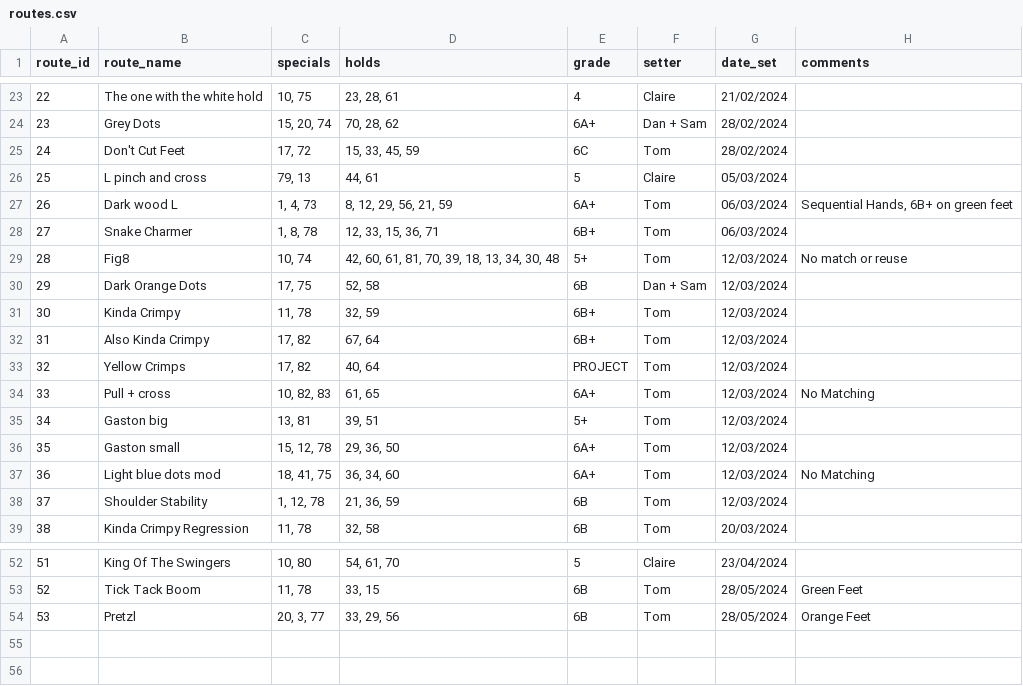
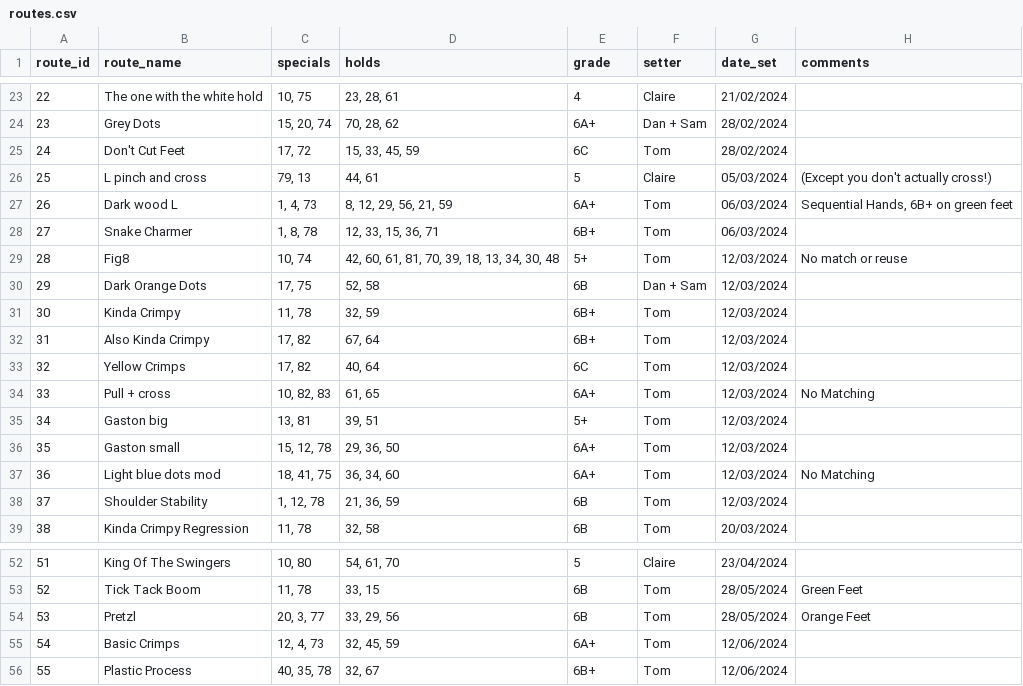
Before and after one commit to ceguest/climbing_app, a CSV file: static/routes.csv, drawn as a sheet; only a part is shown, gaps mark what is left out.

Commit message:
New routes and edits 12-06-2024

```diff
--- a/static/routes.csv
+++ b/static/routes.csv
@@ -25,3 +25,3 @@ route_id;route_name;specials;holds;grade;setter;date_set;comments
 24;Don't Cut Feet;17, 72;15, 33, 45, 59;6C;Tom;28/02/2024;
-25;L pinch and cross;79, 13;44, 61;5;Claire;05/03/2024;
+25;L pinch and cross;79, 13;44, 61;5;Claire;05/03/2024;(Except you don't actually cross!)
 26;Dark wood L;1, 4, 73;8, 12, 29, 56, 21, 59;6A+;Tom;06/03/2024;Sequential Hands, 6B+ on green feet
@@ -32,3 +32,3 @@ route_id;route_name;specials;holds;grade;setter;date_set;comments
 31;Also Kinda Crimpy;17, 82;67, 64;6B+;Tom;12/03/2024;
-32;Yellow Crimps;17, 82;40, 64;PROJECT;Tom;12/03/2024;
+32;Yellow Crimps;17, 82;40, 64;6C;Tom;12/03/2024;
 33;Pull + cross;10, 82, 83;61, 65;6A+;Tom;12/03/2024;No Matching
@@ -54 +54,3 @@ route_id;route_name;specials;holds;grade;setter;date_set;comments
 53;Pretzl;20, 3, 77;33, 29, 56;6B;Tom;28/05/2024;Orange Feet
+54;Basic Crimps;12, 4, 73;32, 45, 59;6A+;Tom;12/06/2024;
+55;Plastic Process;40, 35, 78;32, 67;6B+;Tom;12/06/2024;
```
